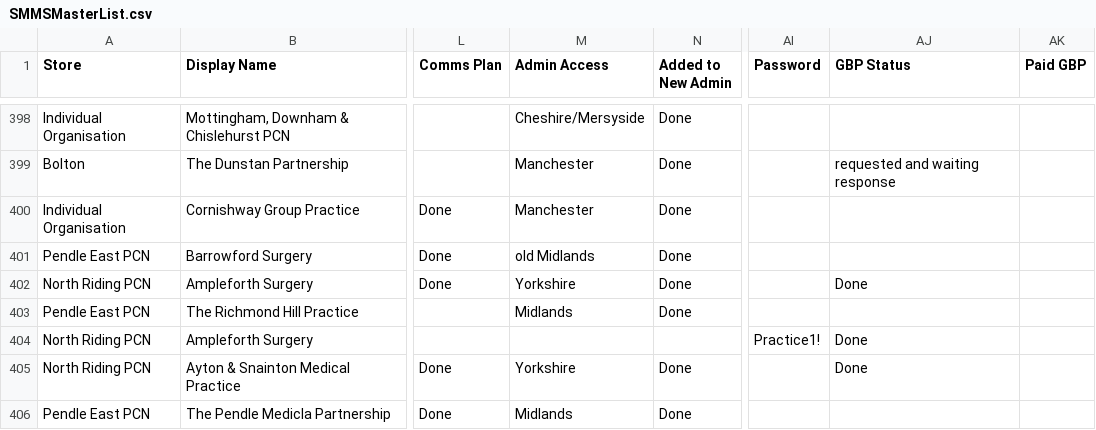
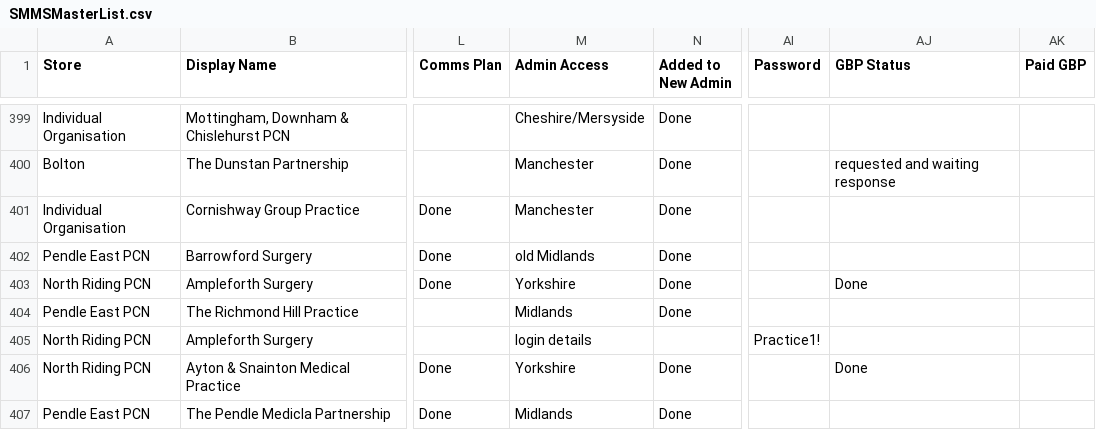
Before and after one commit to JCRedmoorHealth/vercel-mcp-python, a CSV file: Boards data/SMMSMasterList.csv, drawn as a sheet; only a part is shown, gaps mark what is left out; addresses are those after the commit; the diff covers the shown part only; the diff names each change by its address in the sheet, - before the commit and + after, or states it on an @@ line.

```diff
--- a/Boards data/SMMSMasterList.csv
+++ b/Boards data/SMMSMasterList.csv
-M405 (Admin Access): (empty)
+M405 (Admin Access): login details
-AJ405 (GBP Status): Done
+AJ405 (GBP Status): (empty)
```
Also changed, not shown: 2 added rows, 1 removed row and 17 edited cells elsewhere in this file, Boards data/FollowUpList.csv, Boards data/Individuals Board.csv, 3 other files.
